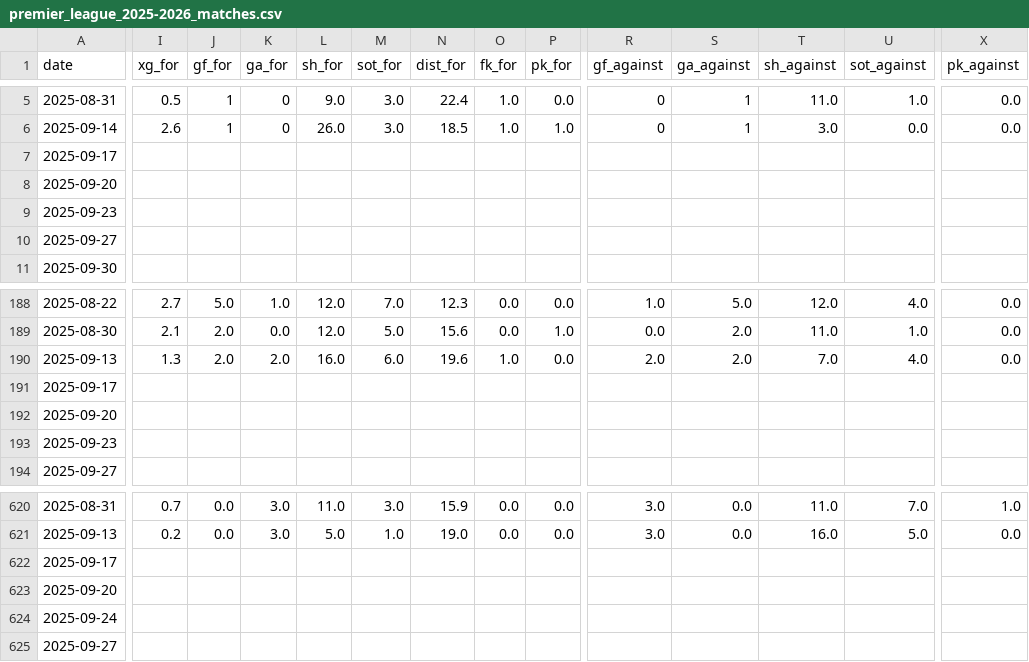
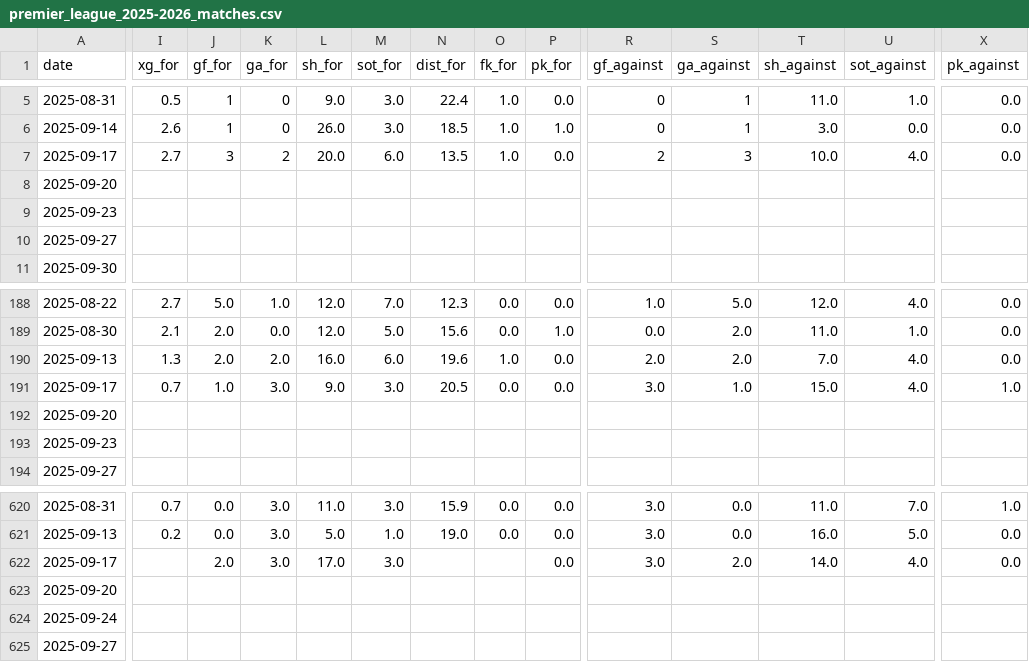
Before and after one commit to SindreUlsaker/Football_prediction, a CSV file: data/raw/premier_league_2025-2026_matches.csv, drawn as a sheet; only a part is shown, gaps mark what is left out; the diff covers the shown part only; the diff names each change by its address in the sheet, - before the commit and + after, or states it on an @@ line.

```diff
--- a/data/raw/premier_league_2025-2026_matches.csv
+++ b/data/raw/premier_league_2025-2026_matches.csv
-I7 (xg_for): (empty)
+I7 (xg_for): 2.7
-J7 (gf_for): (empty)
+J7 (gf_for): 3
-K7 (ga_for): (empty)
+K7 (ga_for): 2
-L7 (sh_for): (empty)
+L7 (sh_for): 20.0
-M7 (sot_for): (empty)
+M7 (sot_for): 6.0
-N7 (dist_for): (empty)
+N7 (dist_for): 13.5
-O7 (fk_for): (empty)
+O7 (fk_for): 1.0
-P7 (pk_for): (empty)
+P7 (pk_for): 0.0
-R7 (gf_against): (empty)
+R7 (gf_against): 2
-S7 (ga_against): (empty)
+S7 (ga_against): 3
-T7 (sh_against): (empty)
+T7 (sh_against): 10.0
-U7 (sot_against): (empty)
+U7 (sot_against): 4.0
-X7 (pk_against): (empty)
+X7 (pk_against): 0.0
-I191 (xg_for): (empty)
+I191 (xg_for): 0.7
-J191 (gf_for): (empty)
+J191 (gf_for): 1.0
-K191 (ga_for): (empty)
+K191 (ga_for): 3.0
-L191 (sh_for): (empty)
+L191 (sh_for): 9.0
-M191 (sot_for): (empty)
+M191 (sot_for): 3.0
-N191 (dist_for): (empty)
+N191 (dist_for): 20.5
-O191 (fk_for): (empty)
+O191 (fk_for): 0.0
-P191 (pk_for): (empty)
+P191 (pk_for): 0.0
-R191 (gf_against): (empty)
+R191 (gf_against): 3.0
-S191 (ga_against): (empty)
+S191 (ga_against): 1.0
-T191 (sh_against): (empty)
+T191 (sh_against): 15.0
-U191 (sot_against): (empty)
+U191 (sot_against): 4.0
-X191 (pk_against): (empty)
+X191 (pk_against): 1.0
-J622 (gf_for): (empty)
+J622 (gf_for): 2.0
-K622 (ga_for): (empty)
+K622 (ga_for): 3.0
-L622 (sh_for): (empty)
+L622 (sh_for): 17.0
-M622 (sot_for): (empty)
+M622 (sot_for): 3.0
-P622 (pk_for): (empty)
+P622 (pk_for): 0.0
-R622 (gf_against): (empty)
+R622 (gf_against): 3.0
-S622 (ga_against): (empty)
+S622 (ga_against): 2.0
-T622 (sh_against): (empty)
+T622 (sh_against): 14.0
-U622 (sot_against): (empty)
+U622 (sot_against): 4.0
-X622 (pk_against): (empty)
+X622 (pk_against): 0.0
```
Also changed, not shown: 6 edited cells elsewhere in this file, data/raw/ligue_1_2025-2026_matches.csv, data/raw/ligue_1_matches_full.csv, 12 other files.
